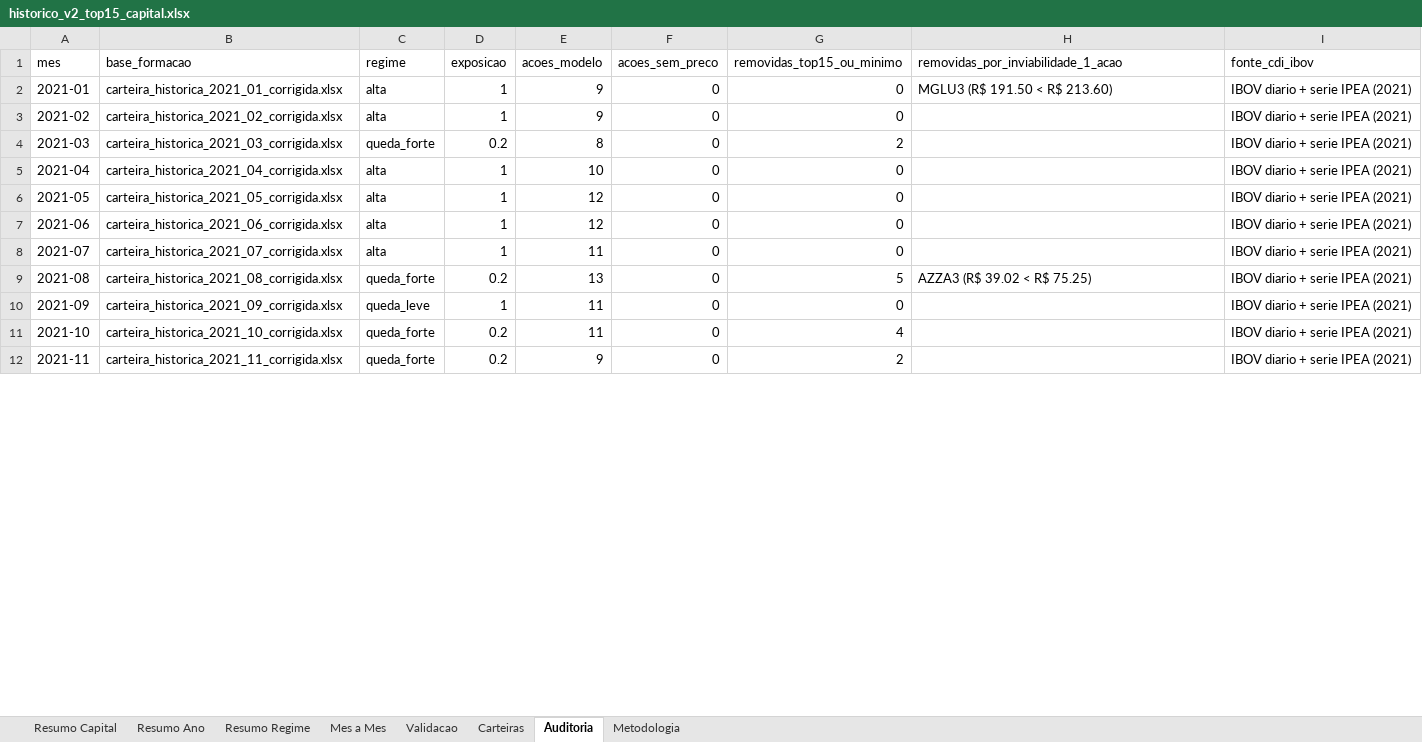
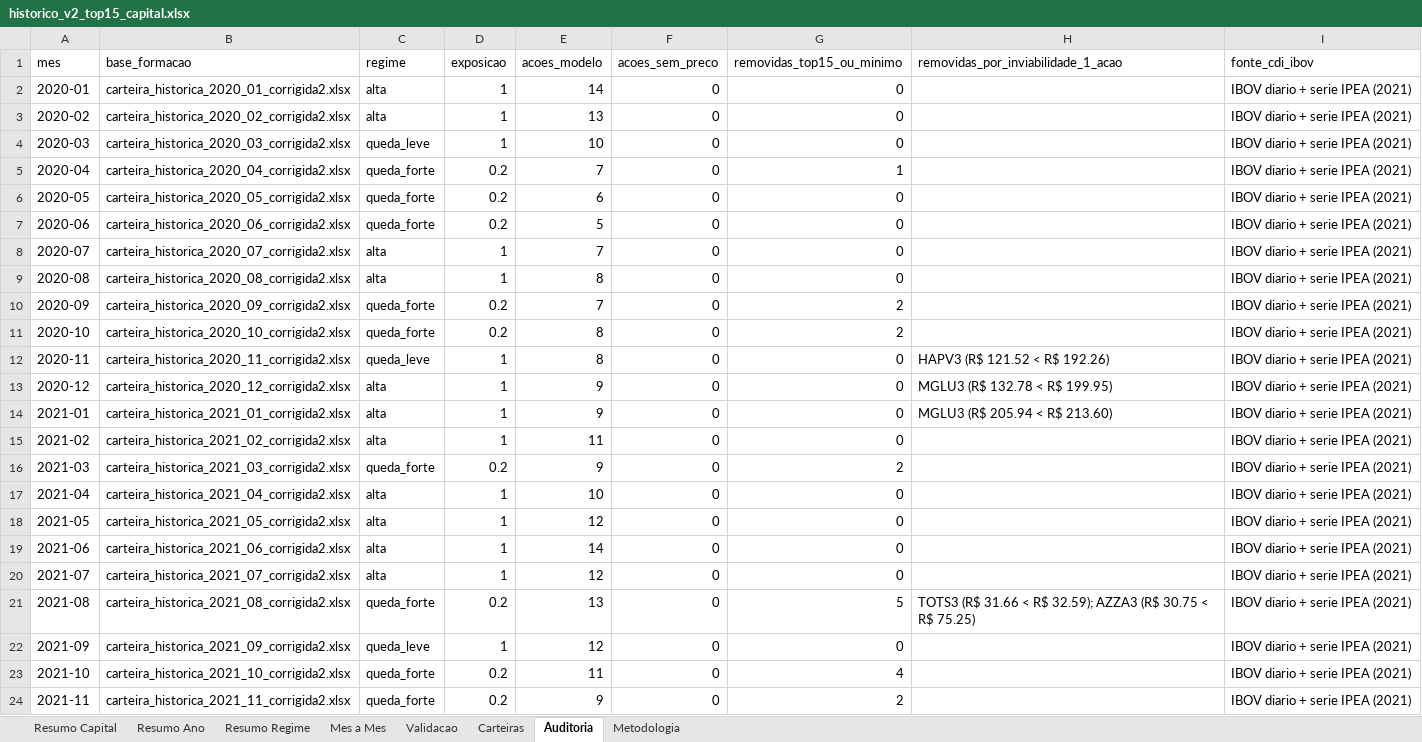
Before and after one commit to indicepb-sketch/carteira-mensal, an Excel workbook: carteira_mensal/output/excel/historico_v2_top15_capital.xlsx, sheet Auditoria, drawn as a sheet; only a part is shown; values as stored, in another font and other column widths than the file's, no borders; addresses are those after the commit; the diff covers the shown part only; the diff names each change by its address in the sheet, - before the commit and + after, or states it on an @@ line.

```diff
--- a/carteira_mensal/output/excel/historico_v2_top15_capital.xlsx (sheet Auditoria)
+++ b/carteira_mensal/output/excel/historico_v2_top15_capital.xlsx (sheet Auditoria)
+row 2: 2020-01 | carteira_historica_2020_01_corrigida2.xlsx | alta | 1 | 14 | 0 | 0 |  | IBOV diario + serie IPEA (2021)
+row 3: 2020-02 | carteira_historica_2020_02_corrigida2.xlsx | alta | 1 | 13 | 0 | 0 |  | IBOV diario + serie IPEA (2021)
+row 4: 2020-03 | carteira_historica_2020_03_corrigida2.xlsx | queda_leve | 1 | 10 | 0 | 0 |  | IBOV diario + serie IPEA (2021)
+row 5: 2020-04 | carteira_historica_2020_04_corrigida2.xlsx | queda_forte | 0.2 | 7 | 0 | 1 |  | IBOV diario + serie IPEA (2021)
+row 6: 2020-05 | carteira_historica_2020_05_corrigida2.xlsx | queda_forte | 0.2 | 6 | 0 | 0 |  | IBOV diario + serie IPEA (2021)
+row 7: 2020-06 | carteira_historica_2020_06_corrigida2.xlsx | queda_forte | 0.2 | 5 | 0 | 0 |  | IBOV diario + serie IPEA (2021)
+row 8: 2020-07 | carteira_historica_2020_07_corrigida2.xlsx | alta | 1 | 7 | 0 | 0 |  | IBOV diario + serie IPEA (2021)
+row 9: 2020-08 | carteira_historica_2020_08_corrigida2.xlsx | alta | 1 | 8 | 0 | 0 |  | IBOV diario + serie IPEA (2021)
+row 10: 2020-09 | carteira_historica_2020_09_corrigida2.xlsx | queda_forte | 0.2 | 7 | 0 | 2 |  | IBOV diario + serie IPEA (2021)
+row 11: 2020-10 | carteira_historica_2020_10_corrigida2.xlsx | queda_forte | 0.2 | 8 | 0 | 2 |  | IBOV diario + serie IPEA (2021)
+row 12: 2020-11 | carteira_historica_2020_11_corrigida2.xlsx | queda_leve | 1 | 8 | 0 | 0 | HAPV3 (R$ 121.52 < R$ 192.26) | IBOV diario + serie IPEA (2021)
+row 13: 2020-12 | carteira_historica_2020_12_corrigida2.xlsx | alta | 1 | 9 | 0 | 0 | MGLU3 (R$ 132.78 < R$ 199.95) | IBOV diario + serie IPEA (2021)
-B14 (base_formacao): carteira_historica_2021_01_corrigida.xlsx
+B14 (base_formacao): carteira_historica_2021_01_corrigida2.xlsx
-H14: MGLU3 (R$ 191.50 < R$ 213.60)
+H14: MGLU3 (R$ 205.94 < R$ 213.60)
-B15 (base_formacao): carteira_historica_2021_02_corrigida.xlsx
+B15 (base_formacao): carteira_historica_2021_02_corrigida2.xlsx
-E15 (acoes_modelo): 9
+E15 (acoes_modelo): 11
-B16 (base_formacao): carteira_historica_2021_03_corrigida.xlsx
+B16 (base_formacao): carteira_historica_2021_03_corrigida2.xlsx
-E16 (acoes_modelo): 8
+E16 (acoes_modelo): 9
-B17 (base_formacao): carteira_historica_2021_04_corrigida.xlsx
+B17 (base_formacao): carteira_historica_2021_04_corrigida2.xlsx
-B18 (base_formacao): carteira_historica_2021_05_corrigida.xlsx
+B18 (base_formacao): carteira_historica_2021_05_corrigida2.xlsx
-B19 (base_formacao): carteira_historica_2021_06_corrigida.xlsx
+B19 (base_formacao): carteira_historica_2021_06_corrigida2.xlsx
-E19 (acoes_modelo): 12
+E19 (acoes_modelo): 14
-B20 (base_formacao): carteira_historica_2021_07_corrigida.xlsx
+B20 (base_formacao): carteira_historica_2021_07_corrigida2.xlsx
-E20 (acoes_modelo): 11
+E20 (acoes_modelo): 12
-B21 (base_formacao): carteira_historica_2021_08_corrigida.xlsx
+B21 (base_formacao): carteira_historica_2021_08_corrigida2.xlsx
-H21: AZZA3 (R$ 39.02 < R$ 75.25)
+H21: TOTS3 (R$ 31.66 < R$ 32.59); AZZA3 (R$ 30.75 < R$ 75.25)
-B22 (base_formacao): carteira_historica_2021_09_corrigida.xlsx
+B22 (base_formacao): carteira_historica_2021_09_corrigida2.xlsx
-E22 (acoes_modelo): 11
+E22 (acoes_modelo): 12
-B23 (base_formacao): carteira_historica_2021_10_corrigida.xlsx
+B23 (base_formacao): carteira_historica_2021_10_corrigida2.xlsx
-B24 (base_formacao): carteira_historica_2021_11_corrigida.xlsx
+B24 (base_formacao): carteira_historica_2021_11_corrigida2.xlsx
```
Also changed, not shown: 110 edited cells elsewhere in this sheet, sheet Carteiras, sheet Validacao, sheet Mes a Mes, sheet Resumo Ano, sheet Resumo Regime, sheet Resumo Capital, 1 more sheet, 36 other files.
